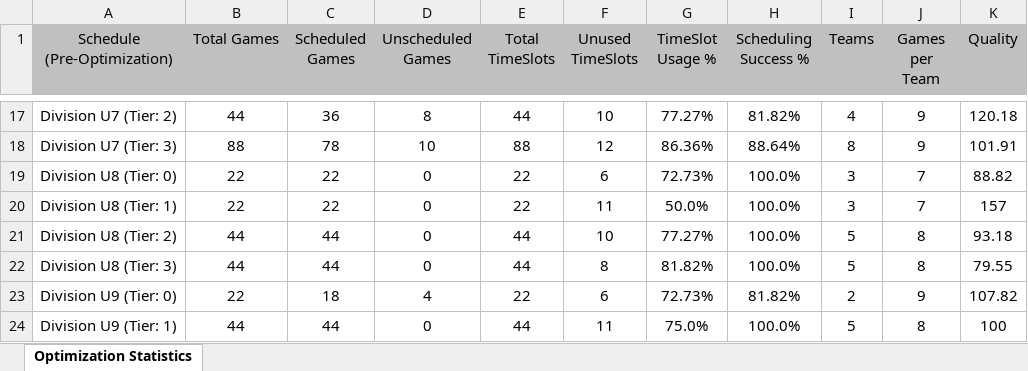
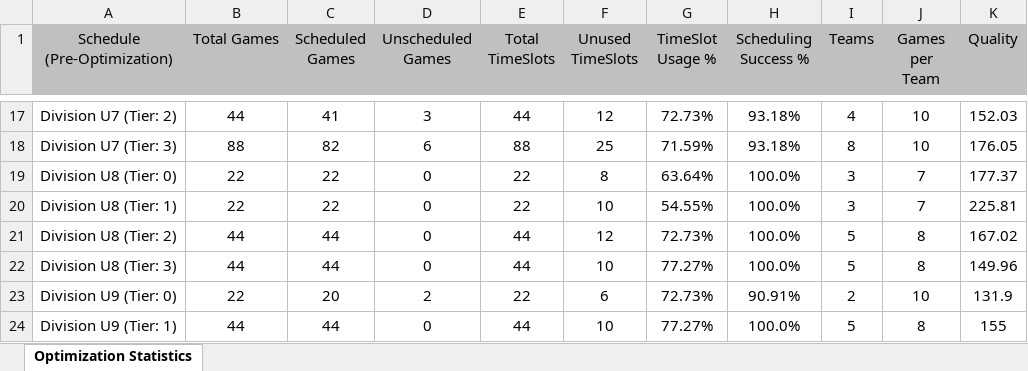
Before and after one commit to julian-carleton/Multi_variable_Sports_Scheduler, an Excel workbook: output/main/Optimization_Stats.xlsx, sheet Optimization Statistics, drawn as a sheet; only a part is shown, gaps mark what is left out; values as stored, in another font and other column widths than the file's, no borders; the diff covers the shown part only; the diff names each change by its address in the sheet, - before the commit and + after, or states it on an @@ line.

```diff
--- a/output/main/Optimization_Stats.xlsx (sheet Optimization Statistics)
+++ b/output/main/Optimization_Stats.xlsx (sheet Optimization Statistics)
-C17 (Scheduled Games): 36
+C17 (Scheduled Games): 41
-D17 (Unscheduled Games): 8
+D17 (Unscheduled Games): 3
-F17 (Unused TimeSlots): 10
+F17 (Unused TimeSlots): 12
-G17 (TimeSlot Usage %): 77.27%
+G17 (TimeSlot Usage %): 72.73%
-H17 (Scheduling Success %): 81.82%
+H17 (Scheduling Success %): 93.18%
-J17:J18 (Games per Team): 9
+J17:J18 (Games per Team): 10
-K17 (Quality): 120.18
+K17 (Quality): 152.03
-C18 (Scheduled Games): 78
+C18 (Scheduled Games): 82
-D18 (Unscheduled Games): 10
+D18 (Unscheduled Games): 6
-F18 (Unused TimeSlots): 12
+F18 (Unused TimeSlots): 25
-G18 (TimeSlot Usage %): 86.36%
+G18 (TimeSlot Usage %): 71.59%
-H18 (Scheduling Success %): 88.64%
+H18 (Scheduling Success %): 93.18%
-K18 (Quality): 101.91
+K18 (Quality): 176.05
-F19 (Unused TimeSlots): 6
+F19 (Unused TimeSlots): 8
-G19 (TimeSlot Usage %): 72.73%
+G19 (TimeSlot Usage %): 63.64%
-K19 (Quality): 88.82
+K19 (Quality): 177.37
-F20 (Unused TimeSlots): 11
+F20 (Unused TimeSlots): 10
-G20 (TimeSlot Usage %): 50.0%
+G20 (TimeSlot Usage %): 54.55%
-K20 (Quality): 157
+K20 (Quality): 225.81
-F21 (Unused TimeSlots): 10
+F21 (Unused TimeSlots): 12
-G21 (TimeSlot Usage %): 77.27%
+G21 (TimeSlot Usage %): 72.73%
-K21 (Quality): 93.18
+K21 (Quality): 167.02
-F22 (Unused TimeSlots): 8
+F22 (Unused TimeSlots): 10
-G22 (TimeSlot Usage %): 81.82%
+G22 (TimeSlot Usage %): 77.27%
-K22 (Quality): 79.55
+K22 (Quality): 149.96
-C23 (Scheduled Games): 18
+C23 (Scheduled Games): 20
-D23 (Unscheduled Games): 4
+D23 (Unscheduled Games): 2
-H23 (Scheduling Success %): 81.82%
+H23 (Scheduling Success %): 90.91%
-J23 (Games per Team): 9
+J23 (Games per Team): 10
-K23 (Quality): 107.82
+K23 (Quality): 131.9
-F24 (Unused TimeSlots): 11
+F24 (Unused TimeSlots): 10
-G24 (TimeSlot Usage %): 75.0%
+G24 (TimeSlot Usage %): 77.27%
-K24 (Quality): 100
+K24 (Quality): 155
```
Also changed, not shown: 45 edited cells elsewhere in this sheet, output/main/Output_Schedule.xlsx, output/main/TabuSearch_Stats.xlsx, 2 other files.
